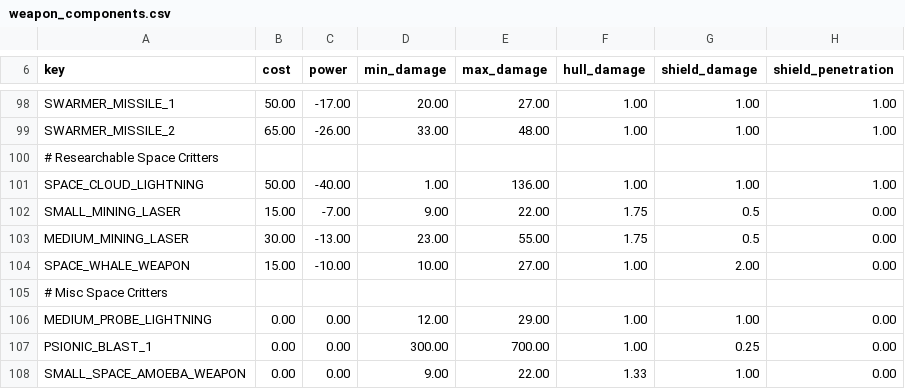
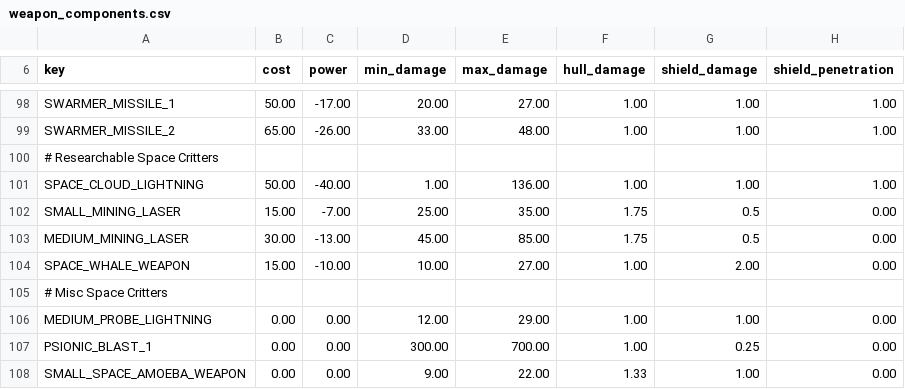
Before and after one commit to D4rkstalker/StellarisModpack, a CSV file: common/component_templates/weapon_components.csv, drawn as a sheet; only a part is shown, gaps mark what is left out; the diff names each change by its address in the sheet, - before the commit and + after, or states it on an @@ line.

```diff
--- a/common/component_templates/weapon_components.csv
+++ b/common/component_templates/weapon_components.csv
-D102 (min_damage): 9.00
+D102 (min_damage): 25.00
-E102 (max_damage): 22.00
+E102 (max_damage): 35.00
-D103 (min_damage): 23.00
+D103 (min_damage): 45.00
-E103 (max_damage): 55.00
+E103 (max_damage): 85.00
```
Also changed, not shown: 12 other files.
